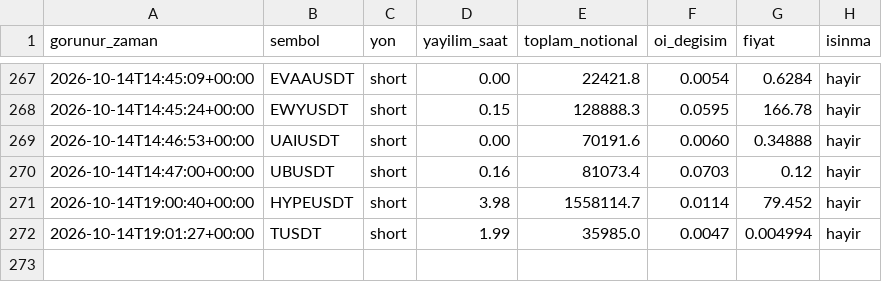
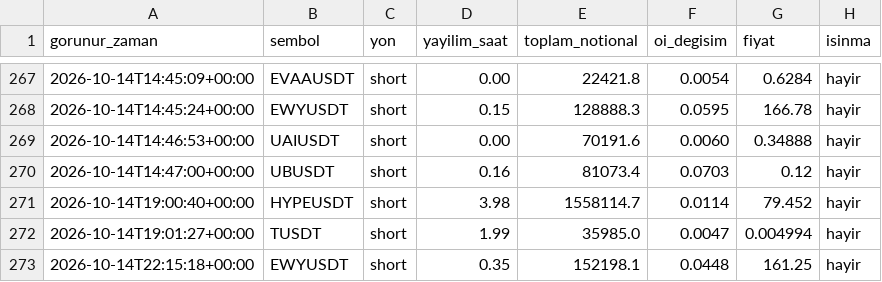
Before and after one commit to varmlx26/balina-dedektor, a CSV file: olaylar.csv, drawn as a sheet; only a part is shown, gaps mark what is left out; the diff names each change by its address in the sheet, - before the commit and + after, or states it on an @@ line.

```diff
--- a/olaylar.csv
+++ b/olaylar.csv
+row 273: 2026-10-14T22:15:18+00:00 | EWYUSDT | short | 0.35 | 152198.1 | 0.0448 | 161.25 | hayir
```
Also changed, not shown: 2 other files.
